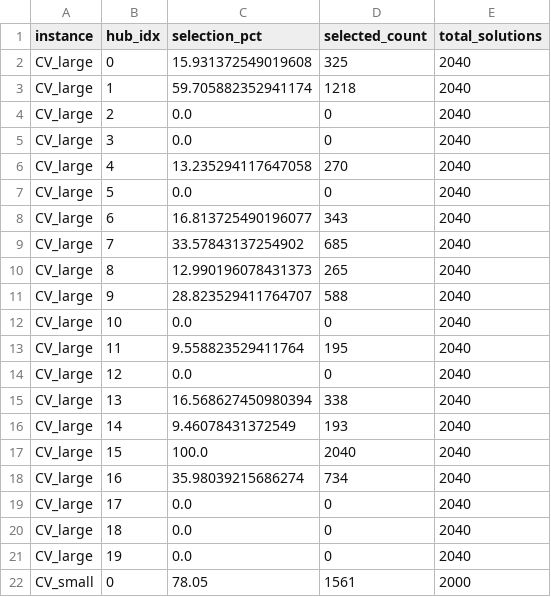
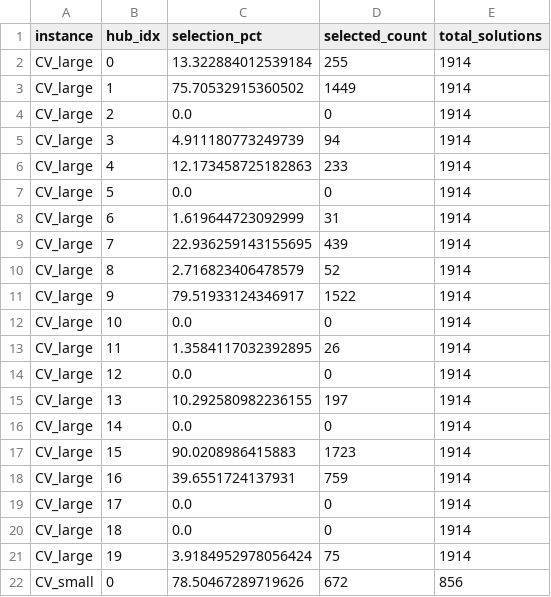
Before and after one commit to letangphuquy/cita26-drnd-flood-relief-central-vn, a CSV file: results/exp2/exp2_hub_stability.csv, drawn as a sheet; only a part is shown; the diff covers the shown part only.

```diff
--- a/results/exp2/exp2_hub_stability.csv
+++ b/results/exp2/exp2_hub_stability.csv
@@ -1,22 +1,22 @@
 instance,hub_idx,selection_pct,selected_count,total_solutions
-CV_large,0,15.931372549019608,325,2040
-CV_large,1,59.705882352941174,1218,2040
-CV_large,2,0.0,0,2040
-CV_large,3,0.0,0,2040
-CV_large,4,13.235294117647058,270,2040
-CV_large,5,0.0,0,2040
-CV_large,6,16.813725490196077,343,2040
-CV_large,7,33.57843137254902,685,2040
-CV_large,8,12.990196078431373,265,2040
-CV_large,9,28.823529411764707,588,2040
-CV_large,10,0.0,0,2040
-CV_large,11,9.558823529411764,195,2040
-CV_large,12,0.0,0,2040
-CV_large,13,16.568627450980394,338,2040
-CV_large,14,9.46078431372549,193,2040
-CV_large,15,100.0,2040,2040
-CV_large,16,35.98039215686274,734,2040
-CV_large,17,0.0,0,2040
-CV_large,18,0.0,0,2040
-CV_large,19,0.0,0,2040
-CV_small,0,78.05,1561,2000
+CV_large,0,13.322884012539184,255,1914
+CV_large,1,75.70532915360502,1449,1914
+CV_large,2,0.0,0,1914
+CV_large,3,4.911180773249739,94,1914
+CV_large,4,12.173458725182863,233,1914
+CV_large,5,0.0,0,1914
+CV_large,6,1.619644723092999,31,1914
+CV_large,7,22.936259143155695,439,1914
+CV_large,8,2.716823406478579,52,1914
+CV_large,9,79.51933124346917,1522,1914
+CV_large,10,0.0,0,1914
+CV_large,11,1.3584117032392895,26,1914
+CV_large,12,0.0,0,1914
+CV_large,13,10.292580982236155,197,1914
+CV_large,14,0.0,0,1914
+CV_large,15,90.0208986415883,1723,1914
+CV_large,16,39.6551724137931,759,1914
+CV_large,17,0.0,0,1914
+CV_large,18,0.0,0,1914
+CV_large,19,3.9184952978056424,75,1914
+CV_small,0,78.50467289719626,672,856
```
Also changed, not shown: 12 edited cells elsewhere in this file, results/exp1/cv_small_metrics.csv, results/exp1/exp1_metrics.csv, 41 other files.
